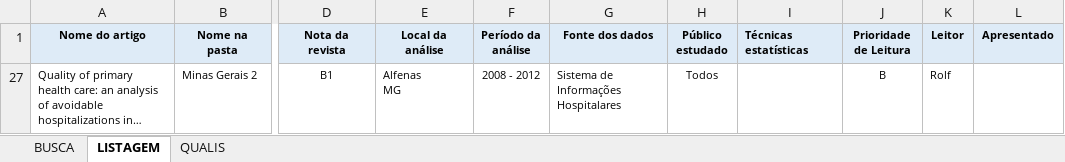
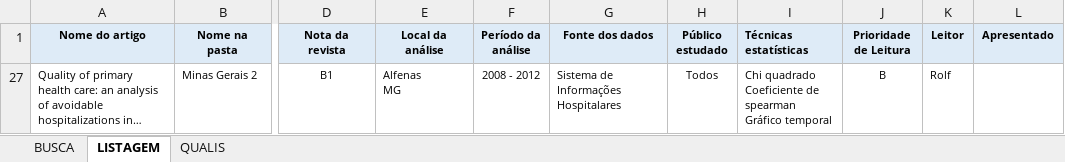
Before and after one commit to Sidonesio/ICSAP, an Excel workbook: Bibliografia/Listagem.xlsx, sheet LISTAGEM, drawn as a sheet; only a part is shown, gaps mark what is left out; long unchanged cells end in …; values as stored, in another font and other column widths than the file's, no borders; ↵ is a line break in a cell; the diff names each change by its address in the sheet, - before the commit and + after, or states it on an @@ line.

```diff
--- a/Bibliografia/Listagem.xlsx (sheet LISTAGEM)
+++ b/Bibliografia/Listagem.xlsx (sheet LISTAGEM)
-I27 (Técnicas estatísticas): (empty)
+I27 (Técnicas estatísticas): Chi quadrado ↵ Coeficiente de spearman ↵ Gráfico temporal
```
Also changed, not shown: 1 other file.
